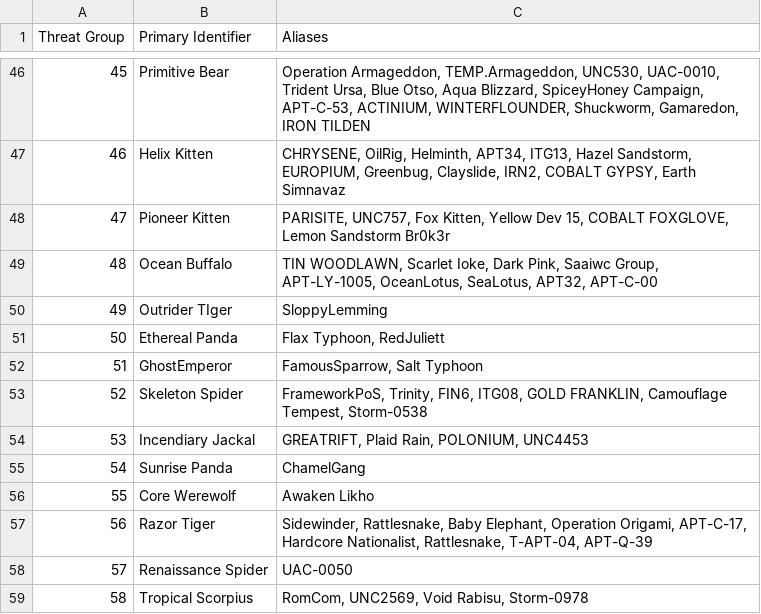
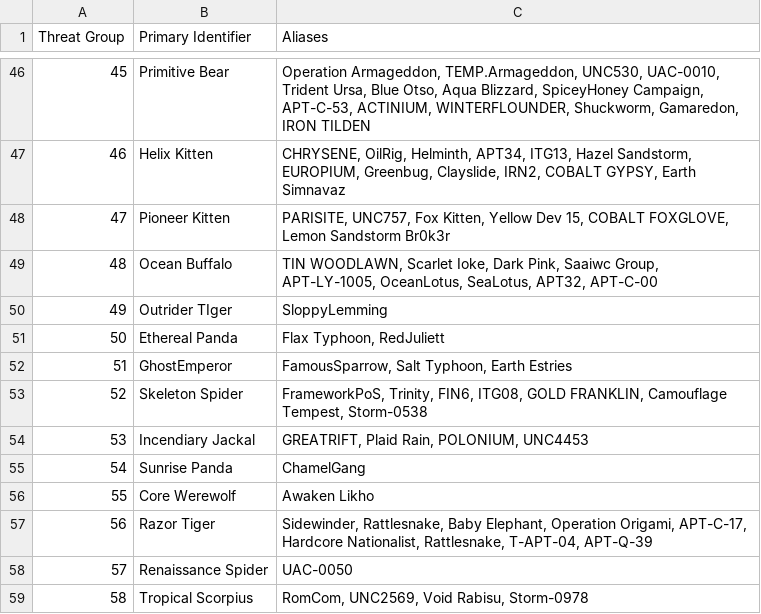
Before and after one commit to cheezee0101/ATG, a CSV file: TGAlias.csv, drawn as a sheet; only a part is shown, gaps mark what is left out.

Commit message:
Update TGAlias.csv

```diff
--- a/TGAlias.csv
+++ b/TGAlias.csv
@@ -51,3 +51,3 @@
 50,Ethereal Panda, "Flax Typhoon, RedJuliett"
-51,GhostEmperor, "FamousSparrow, Salt Typhoon"
+51,GhostEmperor, "FamousSparrow, Salt Typhoon, Earth Estries"
 52,Skeleton Spider, "FrameworkPoS, Trinity, FIN6, ITG08, GOLD FRANKLIN, Camouflage Tempest, Storm-0538"
```
